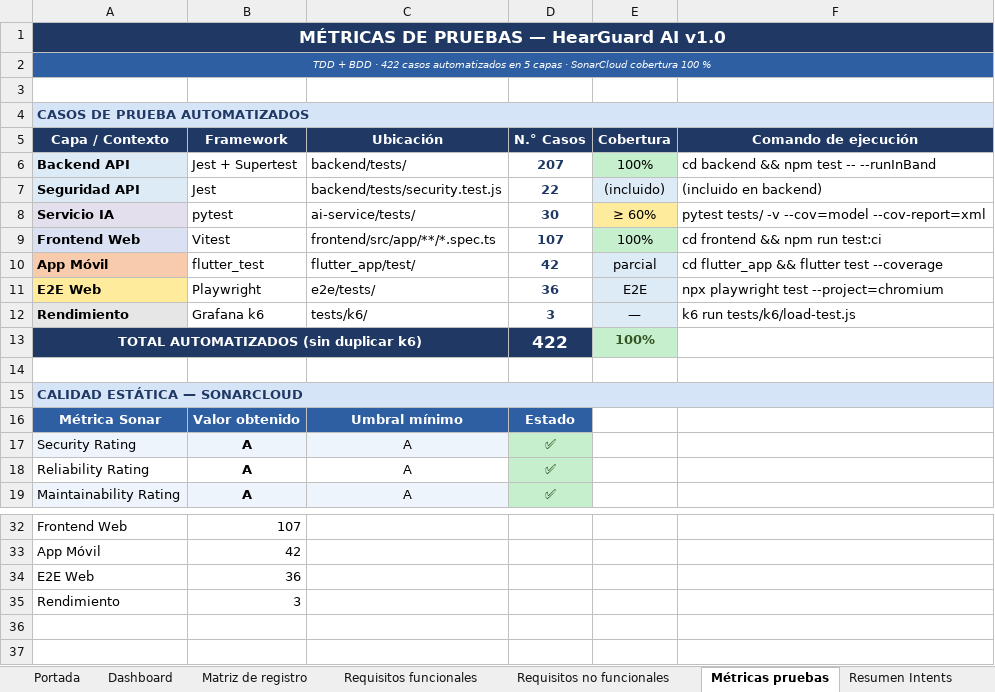
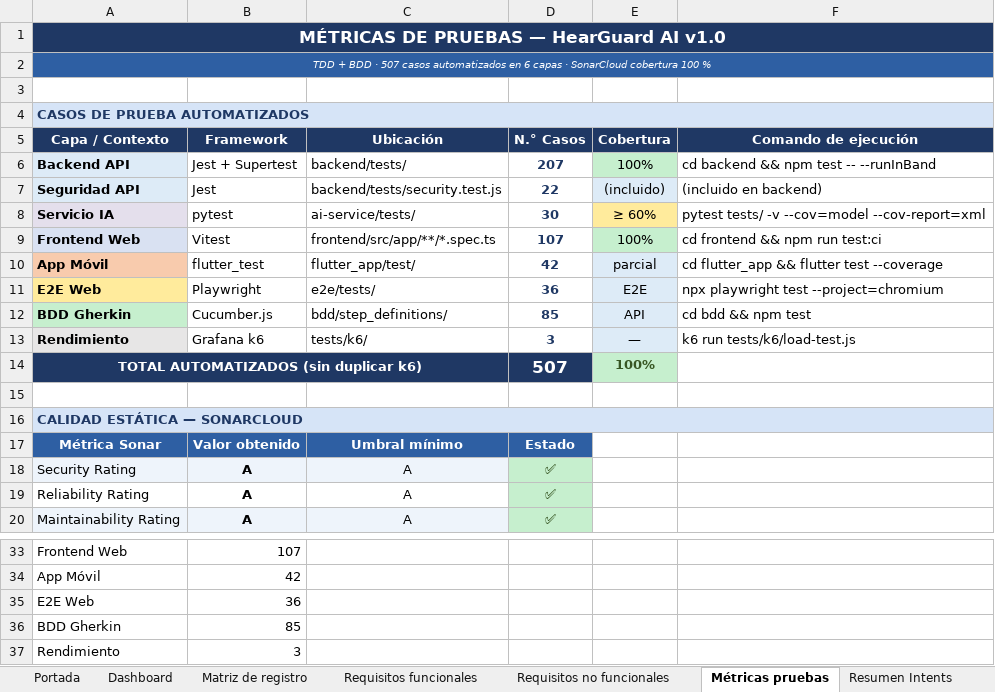
Before and after one commit to hatWHITE-UwU/hearguard-ai, an Excel workbook: docs/matriz-registro-hearguard.xlsx, sheet Métricas pruebas, drawn as a sheet; only a part is shown, gaps mark what is left out; values as stored, in another font and other column widths than the file's, no borders; charts and pictures not drawn; addresses are those after the commit; the diff names each change by its address in the sheet, - before the commit and + after, or states it on an @@ line.

```diff
--- a/docs/matriz-registro-hearguard.xlsx (sheet Métricas pruebas)
+++ b/docs/matriz-registro-hearguard.xlsx (sheet Métricas pruebas)
-A2 (Capa / Contexto): …BDD · 422 casos automatizados en 5 capas ·…
+A2 (Capa / Contexto): …BDD · 507 casos automatizados en 6 capas ·…
+row 12: BDD Gherkin | Cucumber.js | bdd/step_definitions/ | 85 | API | cd bdd && npm test
-D14 (N.° Casos): 422
+D14 (N.° Casos): 507
+row 36: BDD Gherkin | 85
```
Also changed, not shown: sheet CONTROL_VERSIONES, sheet AI_DLC, sheet Dashboard, sheet Matriz de registro, sheet Resumen Intents, sheet PROCESOS, 2 more sheets, charts or pictures, 2 other files.
